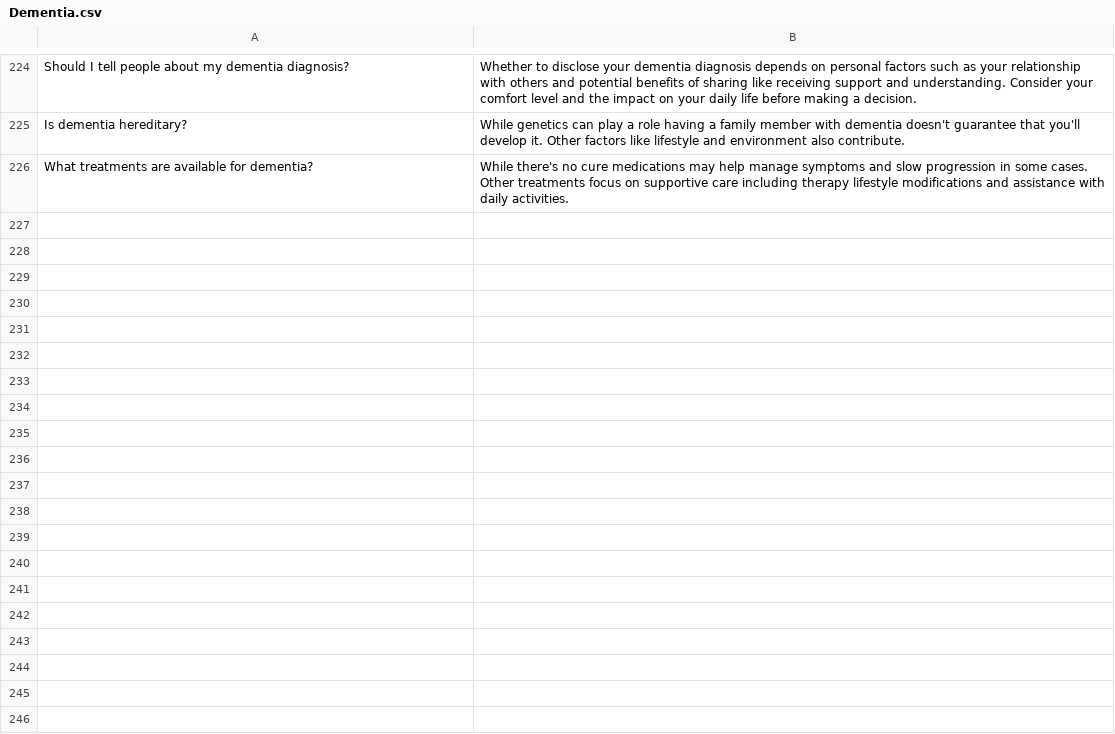
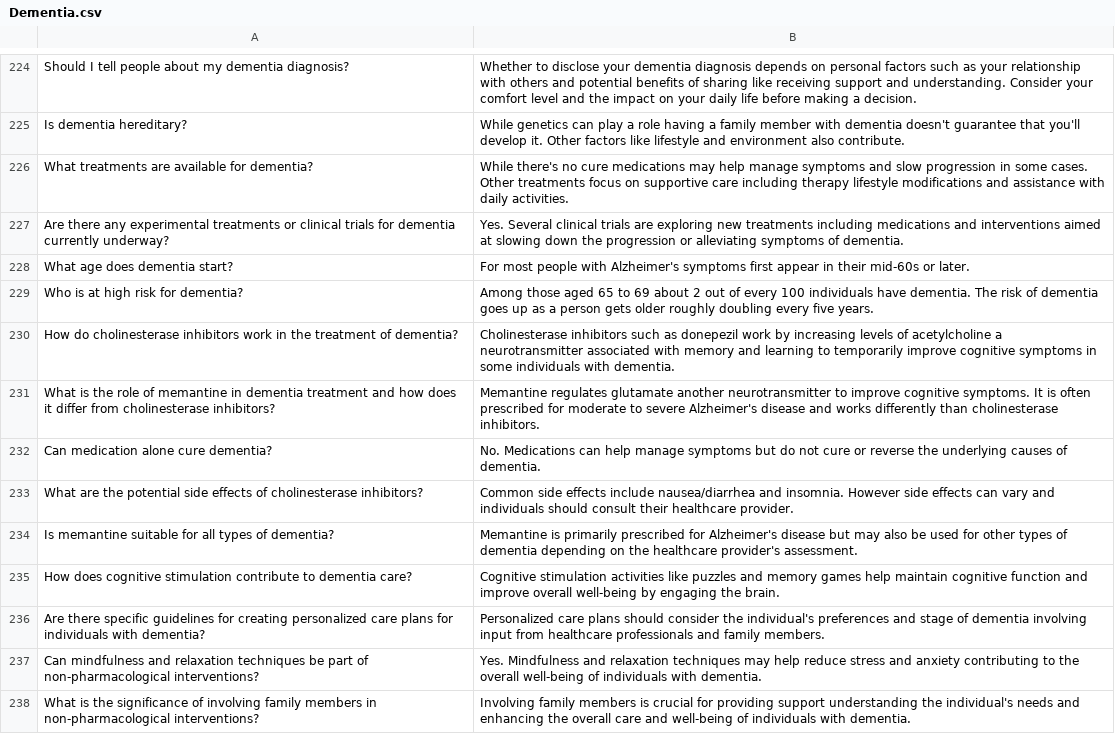
Before and after one commit to SaviruPeiris/SDGP-2023-24, a CSV file: ChatBot-Backend/CogniCare Plus ML/Dementia.csv, drawn as a sheet; only a part is shown, gaps mark what is left out; the diff covers the shown part only.

Commit message:
Update Dementia.csv file

```diff
--- a/ChatBot-Backend/CogniCare Plus ML/Dementia.csv
+++ b/ChatBot-Backend/CogniCare Plus ML/Dementia.csv
@@ -226 +226,13 @@ Is dementia hereditary?,While genetics can play a role having a family member wi
 What treatments are available for dementia?,While there's no cure medications may help manage symptoms and slow progression in some cases. Other treatments focus on supportive care including therapy lifestyle modifications and assistance with daily activities.
+Are there any experimental treatments or clinical trials for dementia currently underway?,Yes. Several clinical trials are exploring new treatments including medications and interventions aimed at slowing down the progression or alleviating symptoms of dementia.
+What age does dementia start?,For most people with Alzheimer's symptoms first appear in their mid-60s or later.
+Who is at high risk for dementia?,Among those aged 65 to 69 about 2 out of every 100 individuals have dementia. The risk of dementia goes up as a person gets older roughly doubling every five years.
+How do cholinesterase inhibitors work in the treatment of dementia?,Cholinesterase inhibitors such as donepezil work by increasing levels of acetylcholine a neurotransmitter associated with memory and learning to temporarily improve cognitive symptoms in some individuals with dementia.
+What is the role of memantine in dementia treatment and how does it differ from cholinesterase inhibitors?,Memantine regulates glutamate another neurotransmitter to improve cognitive symptoms. It is often prescribed for moderate to severe Alzheimer's disease and works differently than cholinesterase inhibitors.
+Can medication alone cure dementia?,No. Medications can help manage symptoms but do not cure or reverse the underlying causes of dementia.
+What are the potential side effects of cholinesterase inhibitors?,Common side effects include nausea/diarrhea and insomnia. However side effects can vary and individuals should consult their healthcare provider.
+Is memantine suitable for all types of dementia?,Memantine is primarily prescribed for Alzheimer's disease but may also be used for other types of dementia depending on the healthcare provider's assessment.
+How does cognitive stimulation contribute to dementia care?,Cognitive stimulation activities like puzzles and memory games help maintain cognitive function and improve overall well-being by engaging the brain.
+Are there specific guidelines for creating personalized care plans for individuals with dementia?,Personalized care plans should consider the individual's preferences and stage of dementia involving input from healthcare professionals and family members.
+Can mindfulness and relaxation techniques be part of non-pharmacological interventions?,Yes. Mindfulness and relaxation techniques may help reduce stress and anxiety contributing to the overall well-being of individuals with dementia.
+What is the significance of involving family members in non-pharmacological interventions?,Involving family members is crucial for providing support understanding the individual's needs and enhancing the overall care and well-being of individuals with dementia.
```
Also changed, not shown: 11 added rows elsewhere in this file.
